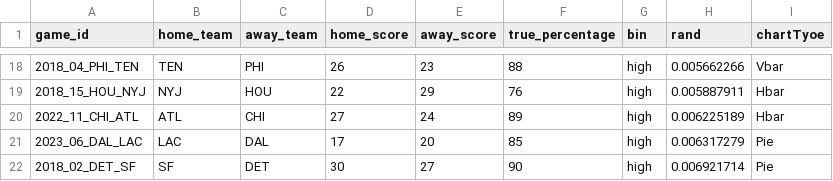
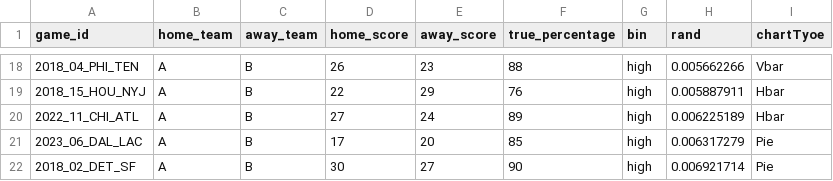
Before and after one commit to tacheampong/a3-experiment, a CSV file: fixed_trials(final).csv, drawn as a sheet; only a part is shown, gaps mark what is left out; the diff covers the shown part only.

Commit message:
Changed team names to A and B

```diff
--- a/fixed_trials(final).csv
+++ b/fixed_trials(final).csv
@@ -18,5 +18,5 @@
-2018_04_PHI_TEN,TEN,PHI,26,23,88,high,0.005662266,Vbar
-2018_15_HOU_NYJ,NYJ,HOU,22,29,76,high,0.005887911,Hbar
-2022_11_CHI_ATL,ATL,CHI,27,24,89,high,0.006225189,Hbar
-2023_06_DAL_LAC,LAC,DAL,17,20,85,high,0.006317279,Pie
-2018_02_DET_SF,SF,DET,30,27,90,high,0.006921714,Pie
+2018_04_PHI_TEN,A,B,26,23,88,high,0.005662266,Vbar
+2018_15_HOU_NYJ,A,B,22,29,76,high,0.005887911,Hbar
+2022_11_CHI_ATL,A,B,27,24,89,high,0.006225189,Hbar
+2023_06_DAL_LAC,A,B,17,20,85,high,0.006317279,Pie
+2018_02_DET_SF,A,B,30,27,90,high,0.006921714,Pie
```
Also changed, not shown: 32 edited cells elsewhere in this file.
